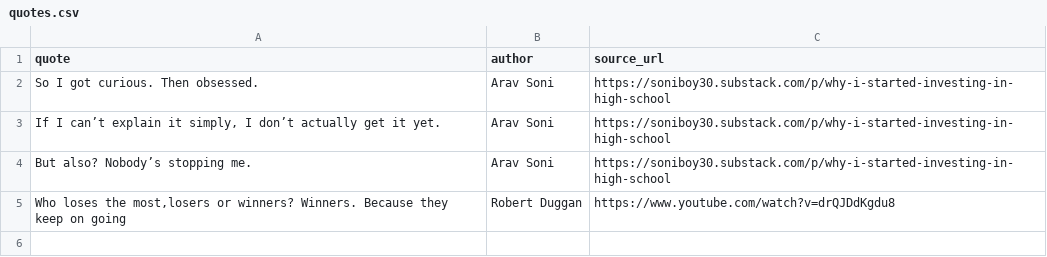
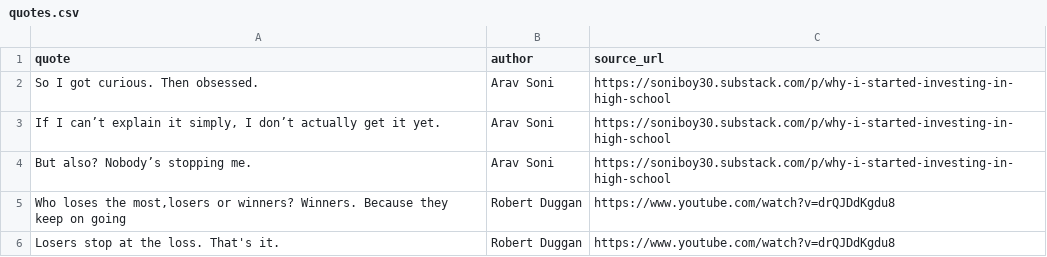
Before and after one commit to Sonyboy30/site, a CSV file: quotes.csv, drawn as a sheet.

Commit message:
Update quotes in quotes.csv

```diff
--- a/quotes.csv
+++ b/quotes.csv
@@ -5 +5,2 @@ But also? Nobody’s stopping me.,Arav Soni,https://soniboy30.substack.com/p/why
 "Who loses the most,losers or winners? Winners. Because they keep on going",Robert Duggan,https://www.youtube.com/watch?v=drQJDdKgdu8
+"Losers stop at the loss. That's it.",Robert Duggan,https://www.youtube.com/watch?v=drQJDdKgdu8
```
